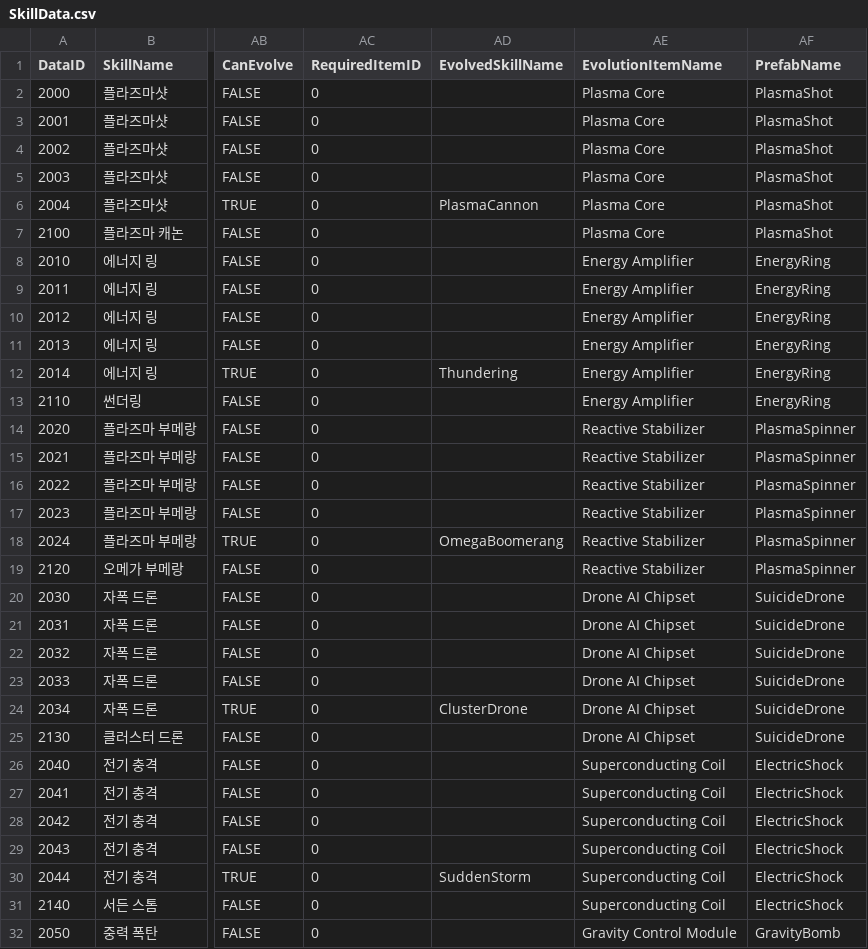
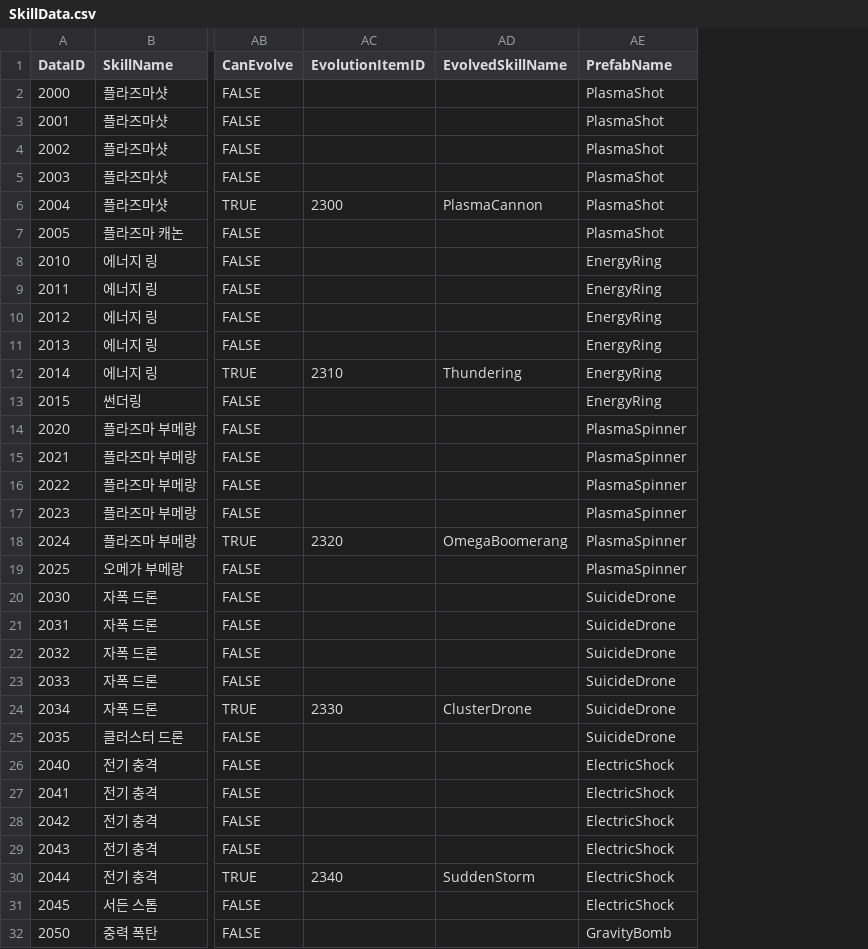
Before and after one commit to SongJiUk/likeTangTang, a CSV file: LikeTangTang/Assets/@Resources/Data/CSV/SkillData.csv, drawn as a sheet; only a part is shown, gaps mark what is left out; removed rows and columns are numbered as before the commit, all else as after; the diff covers the shown part only; the diff names each change by its address in the sheet, - before the commit and + after, or states it on an @@ line.

```diff
--- a/LikeTangTang/Assets/@Resources/Data/CSV/SkillData.csv
+++ b/LikeTangTang/Assets/@Resources/Data/CSV/SkillData.csv
-column AC (RequiredItemID), rows 2-32: all 0
+column AC (EvolutionItemID), rows 6-30: 2300 |  |  |  |  |  | 2310 |  |  |  |  |  | 2320 |  |  |  |  |  | 2330 |  |  |  |  |  | 2340
-column AE (EvolutionItemName), rows 2-32: Plasma Core | Plasma Core | Plasma Core | Plasma Core | Plasma Core | Plasma Core | Energy Amplifier | Energy Amplifier | Energy Amplifier | Energy Amplifier | Energy Amplifier | Energy Amplifier | Reactive Stabilizer | Reactive Stabilizer | Reactive Stabilizer | Reactive Stabilizer | Reactive Stabilizer | Reactive Stabilizer | Drone AI Chipset | Drone AI Chipset | Drone AI Chipset | Drone AI Chipset | Drone AI Chipset | Drone AI Chipset | Superconducting Coil | Superconducting Coil | Superconducting Coil | Superconducting Coil | Superconducting Coil | Superconducting Coil | Gravity Control Module
-A7 (DataID): 2100
+A7 (DataID): 2005
-A13 (DataID): 2110
+A13 (DataID): 2015
-A19 (DataID): 2120
+A19 (DataID): 2025
-A25 (DataID): 2130
+A25 (DataID): 2035
-A31 (DataID): 2140
+A31 (DataID): 2045
```
Also changed, not shown: 5 edited cells elsewhere in this file, 50 other files.
